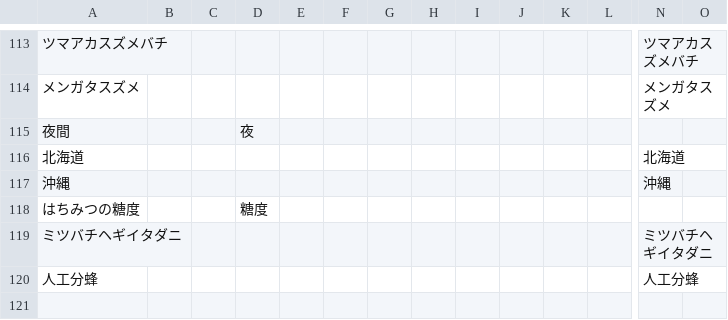
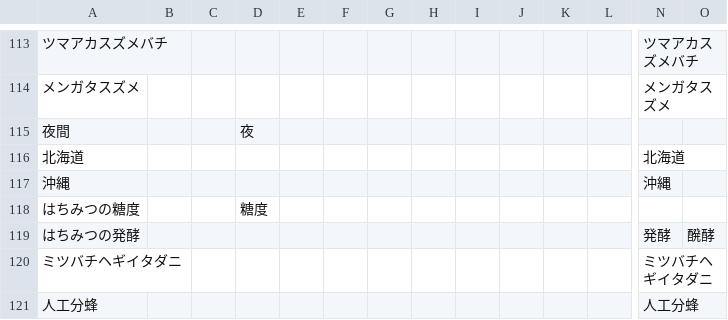
Before and after one commit to ProThoughts/q2a-auto-generate-tag, a CSV file: tag.csv, drawn as a sheet; only a part is shown, gaps mark what is left out; rows hold the shown columns only; the diff names each change by its address in the sheet, - before the commit and + after, or states it on an @@ line.

Commit message:
update tag

```diff
--- a/tag.csv
+++ b/tag.csv
+row 119: はちみつの発酵 |  |  |  |  |  |  |  |  |  |  |  | 発酵 | 醗酵
```
